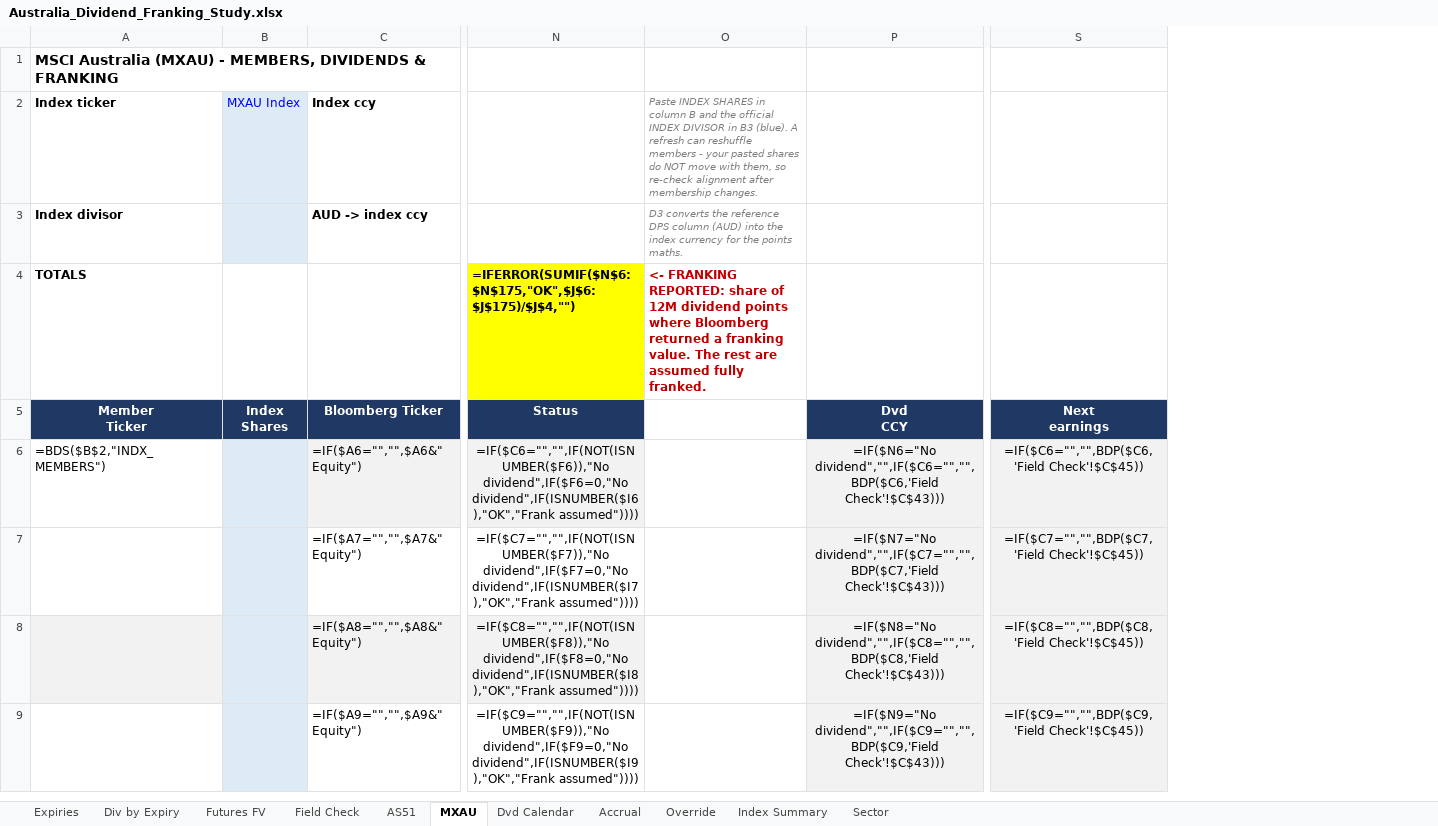
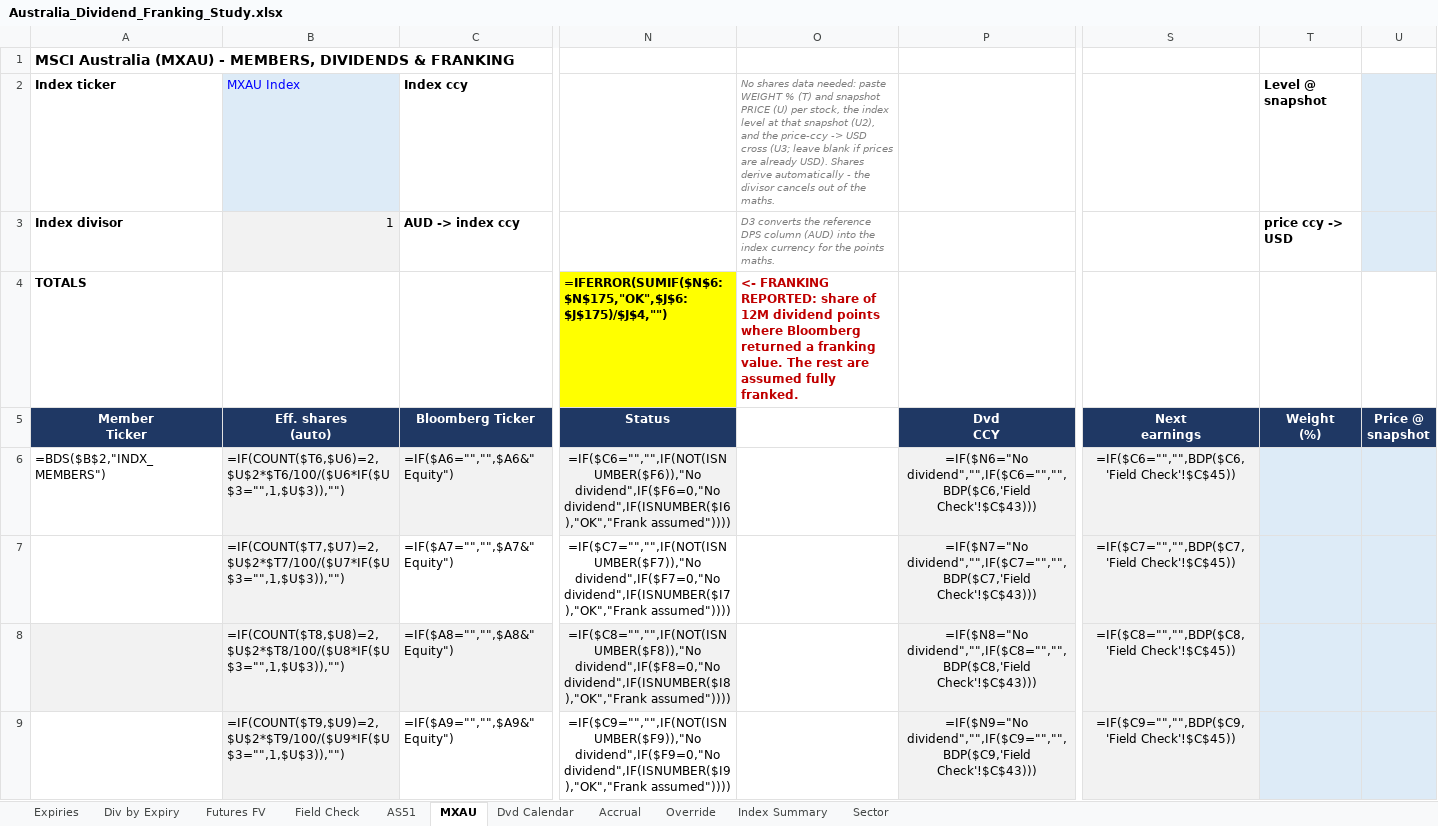
Before and after one commit to kennytam-code/code, an Excel workbook: Australia_Dividend_Franking_Study.xlsx, sheet MXAU, drawn as a sheet; only a part is shown, gaps mark what is left out; values as stored, in another font and other column widths than the file's, no borders; formulas without a stored value are shown as written; removed rows and columns are numbered as before the commit, all else as after; ↵ is a line break in a cell; the diff names each change by its address in the sheet, - before the commit and + after, or states it on an @@ line.

```diff
--- a/Australia_Dividend_Franking_Study.xlsx (sheet MXAU)
+++ b/Australia_Dividend_Franking_Study.xlsx (sheet MXAU)
-column B, rows 2-5: MXAU Index |  |  | Index ↵ Shares
+column B, rows 2-9: MXAU Index | 1 |  | Eff. shares ↵ (auto) | =IF(COUNT($T6,$U6)=2,$U$2*$T6/100/($U6*IF($U$3="",1,$U$3)),"") | =IF(COUNT($T7,$U7)=2,$U$2*$T7/100/($U7*IF($U$3="",1,$U$3)),"") | =IF(COUNT($T8,$U8)=2,$U$2*$T8/100/($U8*IF($U$3="",1,$U$3)),"") | =IF(COUNT($T9,$U9)=2,$U$2*$T9/100/($U9*IF($U$3="",1,$U$3)),"")
+column T, rows 2-5: Level @ snapshot | price ccy -> USD |  | Weight ↵ (%)
+column U, row 5: Price @ ↵ snapshot
-O2: Paste INDEX SHARES in column B and the official INDEX DIVISOR in B3 (blue). A refresh can reshuffle members - your pasted shares do NOT move with them, so re-check alignment after membership changes.
+O2: No shares data needed: paste WEIGHT % (T) and snapshot PRICE (U) per stock, the index level at that snapshot (U2), and the price-ccy -> USD cross (U3; leave blank if prices are already USD). Shares derive automatically - the divisor cancels out of the maths.
```
Also changed, not shown: sheet AS51, 2 other files.
